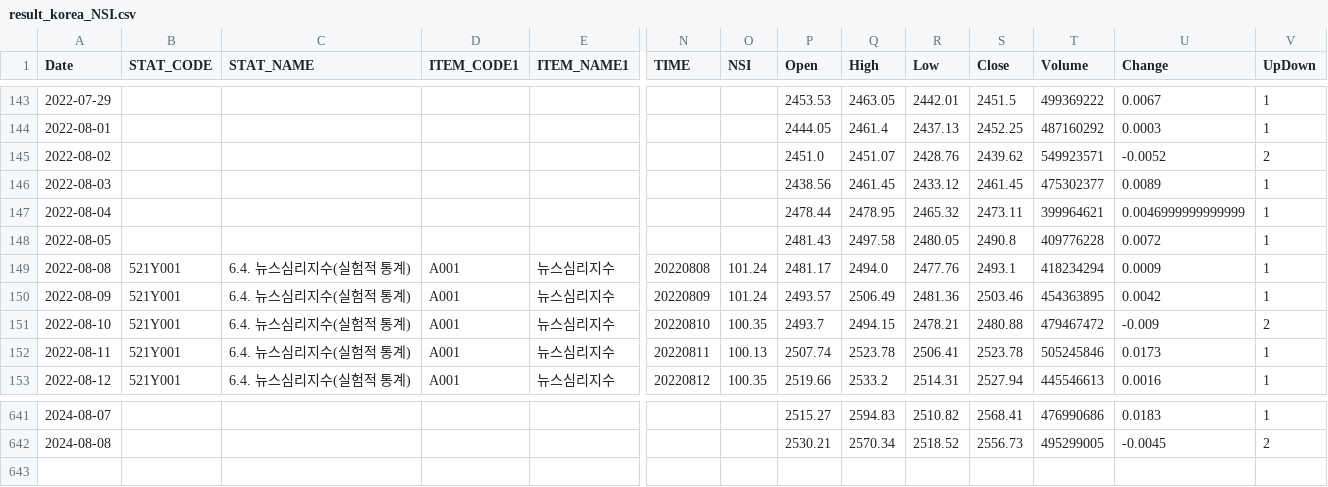
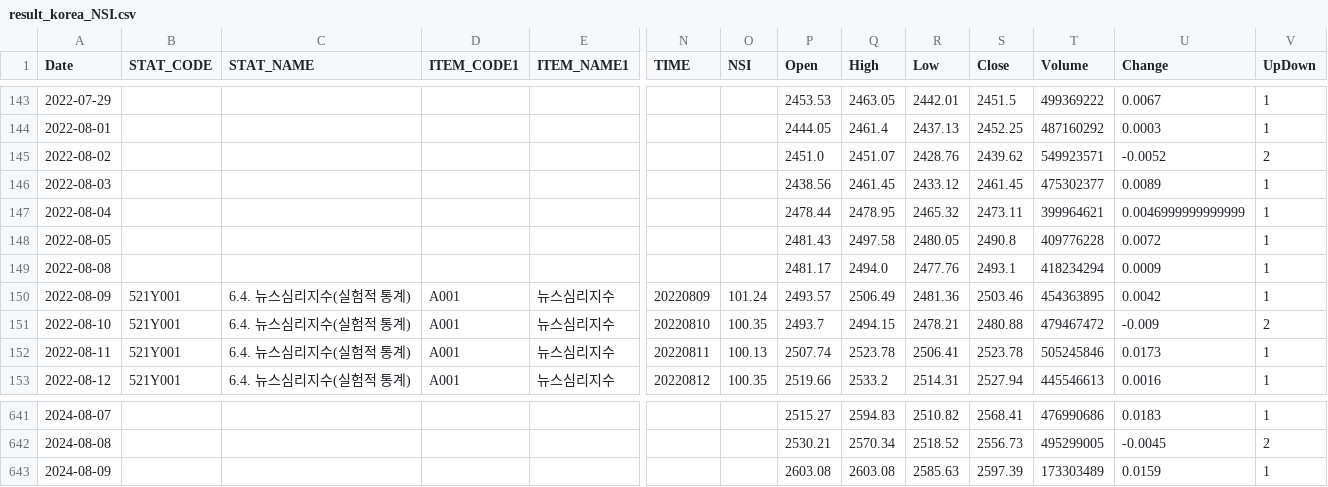
Before and after one commit to gabrielwithappy/gabrielwithappy.github.io, a CSV file: website/dashboard_blog/posts/nsi/result_korea_NSI.csv, drawn as a sheet; only a part is shown, gaps mark what is left out; rows hold the shown columns only; the diff names each change by its address in the sheet, - before the commit and + after, or states it on an @@ line.

```diff
--- a/website/dashboard_blog/posts/nsi/result_korea_NSI.csv
+++ b/website/dashboard_blog/posts/nsi/result_korea_NSI.csv
-B149 (STAT_CODE): 521Y001
+B149 (STAT_CODE): (empty)
-C149 (STAT_NAME): 6.4. 뉴스심리지수(실험적 통계)
+C149 (STAT_NAME): (empty)
-D149 (ITEM_CODE1): A001
+D149 (ITEM_CODE1): (empty)
-E149 (ITEM_NAME1): 뉴스심리지수
+E149 (ITEM_NAME1): (empty)
-N149 (TIME): 20220808
+N149 (TIME): (empty)
-O149 (NSI): 101.24
+O149 (NSI): (empty)
+row 643: 2024-08-09 |  |  |  |  |  |  | 2603.08 | 2603.08 | 2585.63 | 2597.39 | 173303489 | 0.0159 | 1
```
Also changed, not shown: website/dashboard_blog/posts/kospi_monthly_returns/result_kospi_monthly_returns.csv, website/dashboard_blog/posts/sp500_mdd/result_sp500_mdd.csv, 2 other files.
